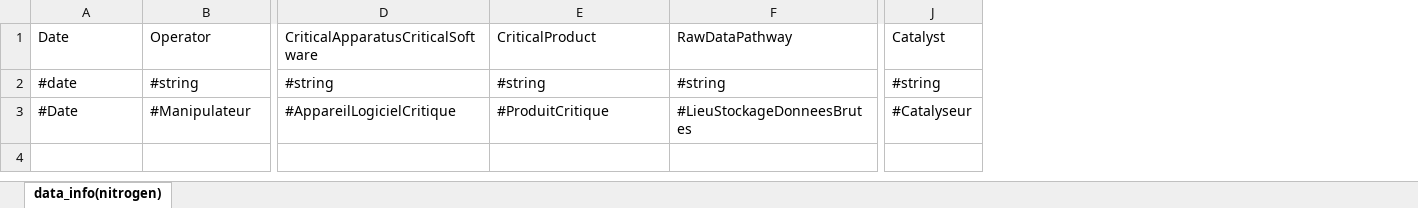
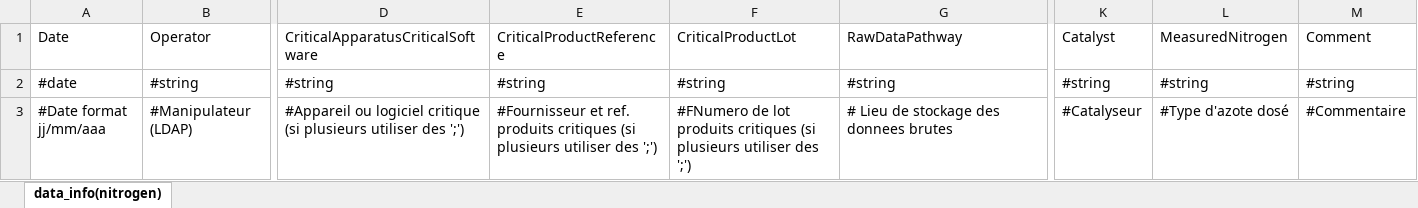
Before and after one commit to fherault/Diagram_UML_data_template, an Excel workbook: template_pegase_v1/nitrogen.xlsx, sheet data_info(nitrogen), drawn as a sheet; only a part is shown, gaps mark what is left out; values as stored, in another font and other column widths than the file's, no borders; removed rows and columns are numbered as before the commit, all else as after; rows hold the shown columns only; the diff names each change by its address in the sheet, - before the commit and + after, or states it on an @@ line.

```diff
--- a/template_pegase_v1/nitrogen.xlsx (sheet data_info(nitrogen))
+++ b/template_pegase_v1/nitrogen.xlsx (sheet data_info(nitrogen))
+column F (CriticalProductLot), row 2: #string
+column L (MeasuredNitrogen), row 2: #string
+column M (Comment), row 2: #string
-E1: CriticalProduct
+E1: CriticalProductReference
-row 3: #Date | #Manipulateur | #AppareilLogicielCritique | #ProduitCritique | #LieuStockageDonneesBrutes | #Catalyseur
+row 3: #Date format jj/mm/aaa | #Manipulateur (LDAP) | #Appareil ou logiciel critique (si plusieurs utiliser des ';') | #Fournisseur et ref. produits critiques (si plusieurs utiliser des ';') | #FNumero de lot produits critiques (si plusieurs utiliser des ';') | # Lieu de stockage des donnees brutes | #Catalyseur | #Type d'azote dosé | #Commentaire
```
Also changed, not shown: template_pegase_v1/elisa.xlsx, template_pegase_v1/endpointassay.xlsx, 47 other files.
